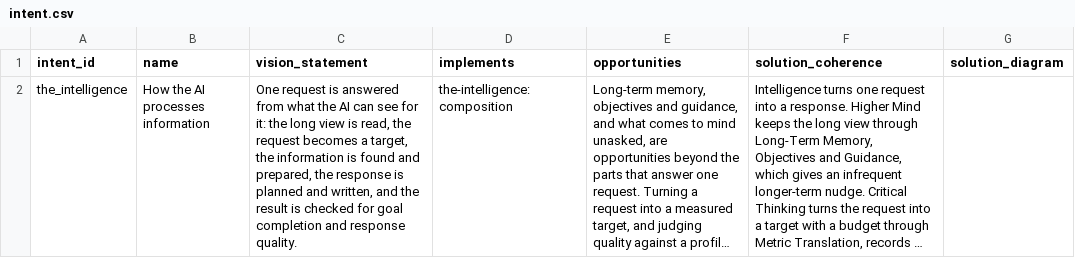
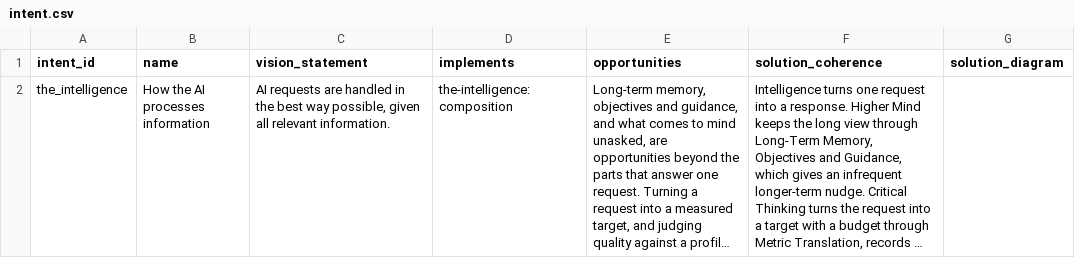
Before and after one commit to SpiritualData/ai-hub-of-hubs-structure, a CSV file: hubofhubs/the_intelligence/intent.csv, drawn as a sheet; long unchanged cells end in …; the diff names each change by its address in the sheet, - before the commit and + after, or states it on an @@ line.

```diff
--- a/hubofhubs/the_intelligence/intent.csv
+++ b/hubofhubs/the_intelligence/intent.csv
-C2 (vision_statement): One request is answered from what the AI can see for it: the long view is read, the request becomes a target, the information is found and prepared, the response is planned and written, and the result is checked for goal completion and response quality.
+C2 (vision_statement): AI requests are handled in the best way possible, given all relevant information.
```
Also changed, not shown: esoi/intent.csv, esoi/tracker/ideals.csv, 11 other files.
